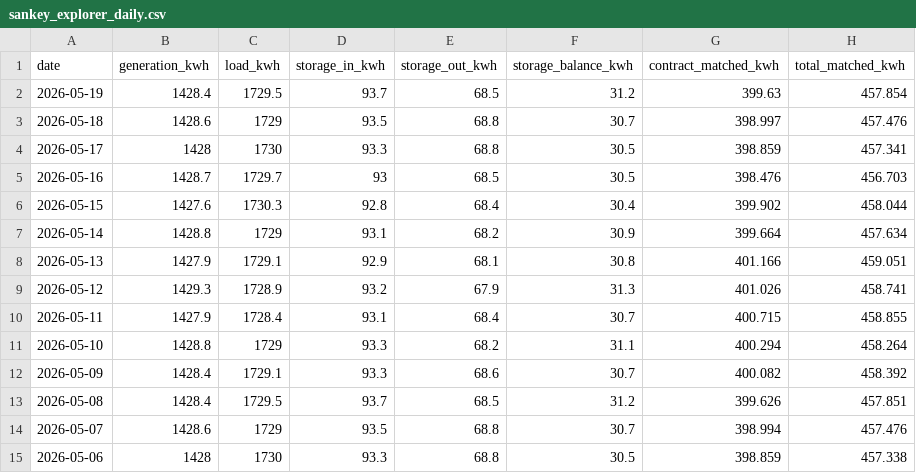
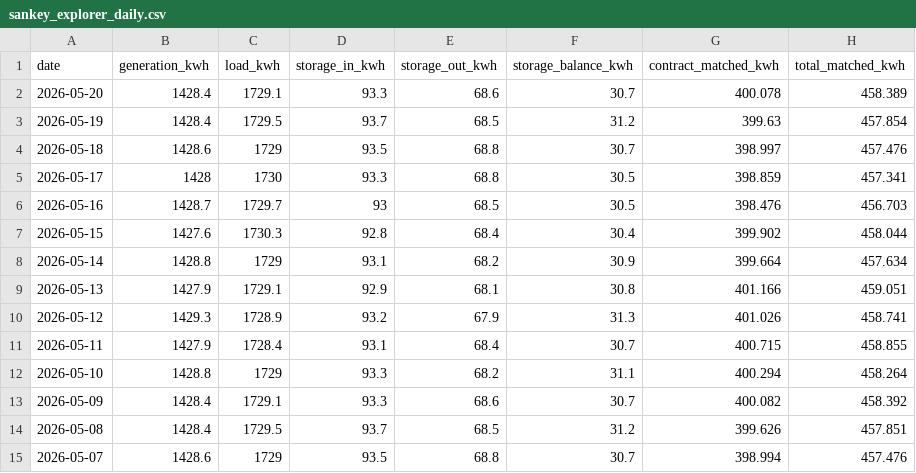
Before and after one commit to elsachaoqui-hub/ecvn_frontendV3, a CSV file: client/src/data/sankey_explorer_daily.csv, drawn as a sheet.

```diff
--- a/client/src/data/sankey_explorer_daily.csv
+++ b/client/src/data/sankey_explorer_daily.csv
@@ -1,2 +1,3 @@
 date,generation_kwh,load_kwh,storage_in_kwh,storage_out_kwh,storage_balance_kwh,contract_matched_kwh,total_matched_kwh
+2026-05-20,1428.4,1729.1,93.3,68.6,30.7,400.078,458.389
 2026-05-19,1428.4,1729.5,93.7,68.5,31.2,399.63,457.854
@@ -14,2 +15 @@ date,generation_kwh,load_kwh,storage_in_kwh,storage_out_kwh,storage_balance_kwh,
 2026-05-07,1428.6,1729,93.5,68.8,30.7,398.994,457.476
-2026-05-06,1428,1730,93.3,68.8,30.5,398.859,457.338
```
Also changed, not shown: client/src/data/sankey_asset_registry.csv, client/src/data/sankey_explorer_15min.csv, 6 other files.
